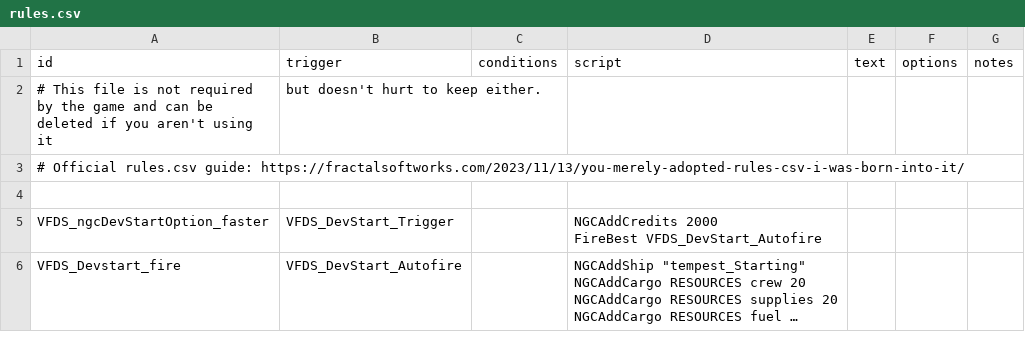
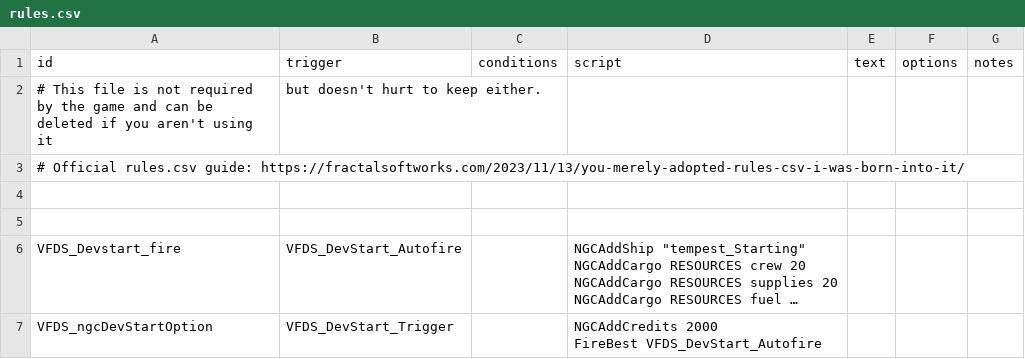
Before and after one commit to Vexlia-Artemiss/Vexlia-FasterDevStart, a CSV file: data/campaign/rules.csv, drawn as a sheet; only a part is shown; long unchanged cells end in …; ↵ is a line break in a cell; the diff covers the shown part only; the diff names each change by its address in the sheet, - before the commit and + after, or states it on an @@ line.

```diff
--- a/data/campaign/rules.csv
+++ b/data/campaign/rules.csv
-row 5: VFDS_ngcDevStartOption_faster | VFDS_DevStart_Trigger |  | NGCAddCredits 2000 ↵ FireBest VFDS_DevStart_Autofire
+row 5: (empty)
+row 7: VFDS_ngcDevStartOption | VFDS_DevStart_Trigger |  | NGCAddCredits 2000 ↵ FireBest VFDS_DevStart_Autofire
```
Also changed, not shown: 4 added rows and 3 edited cells elsewhere in this file, 8 other files.
